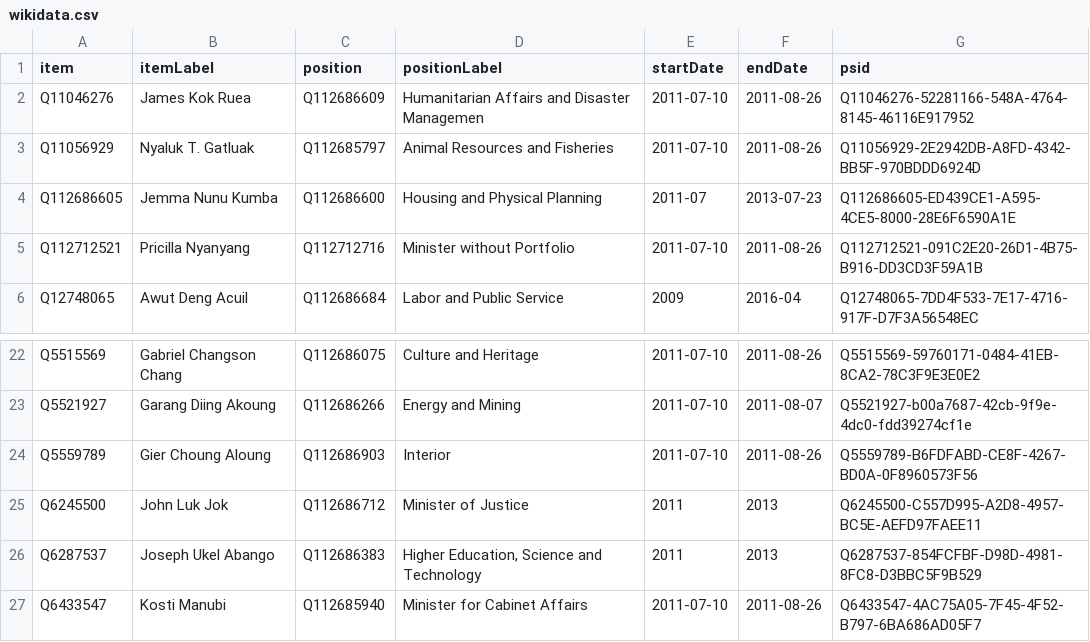
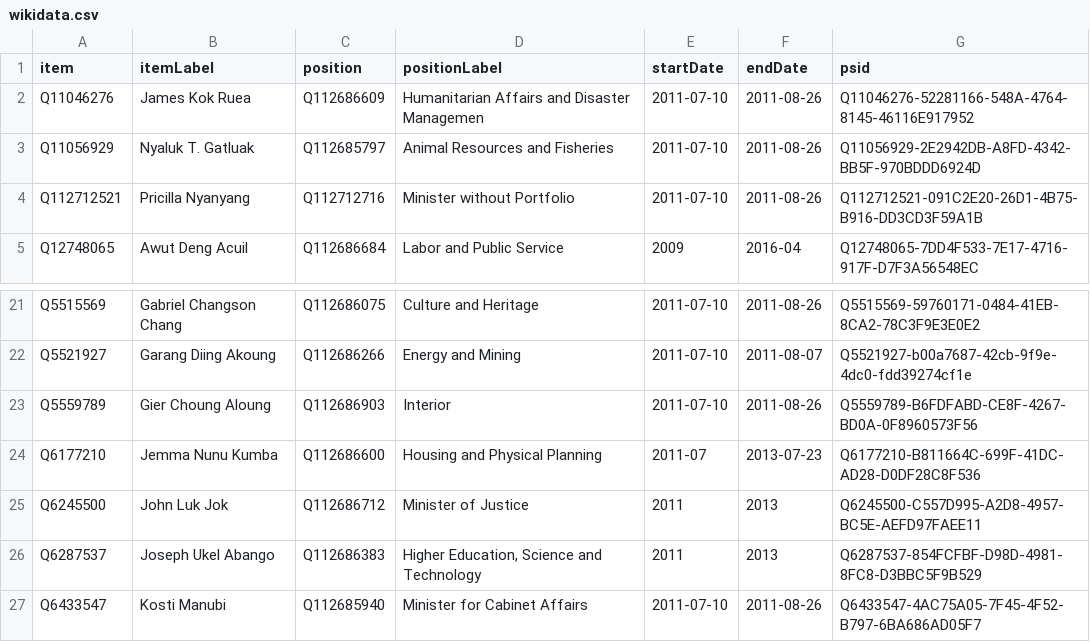
Before and after one commit to every-politician-scrapers/south-sudan, a CSV file: sources/cabinet/2011-1/wikidata.csv, drawn as a sheet; only a part is shown, gaps mark what is left out; removed rows and columns are numbered as before the commit, all else as after; the diff names each change by its address in the sheet, - before the commit and + after, or states it on an @@ line.

Commit message:
Compare external sources to Wikidata

```diff
--- a/sources/cabinet/2011-1/wikidata.csv
+++ b/sources/cabinet/2011-1/wikidata.csv
-row 4: Q112686605 | Jemma Nunu Kumba | Q112686600 | Housing and Physical Planning | 2011-07 | 2013-07-23 | Q112686605-ED439CE1-A595-4CE5-8000-28E6F6590A1E
+row 24: Q6177210 | Jemma Nunu Kumba | Q112686600 | Housing and Physical Planning | 2011-07 | 2013-07-23 | Q6177210-B811664C-699F-41DC-AD28-D0DF28C8F536
```
Also changed, not shown: sources/cabinet/2011-2/wikidata.csv, sources/legislature/cos-2011/wikidata.csv, 5 other files.
